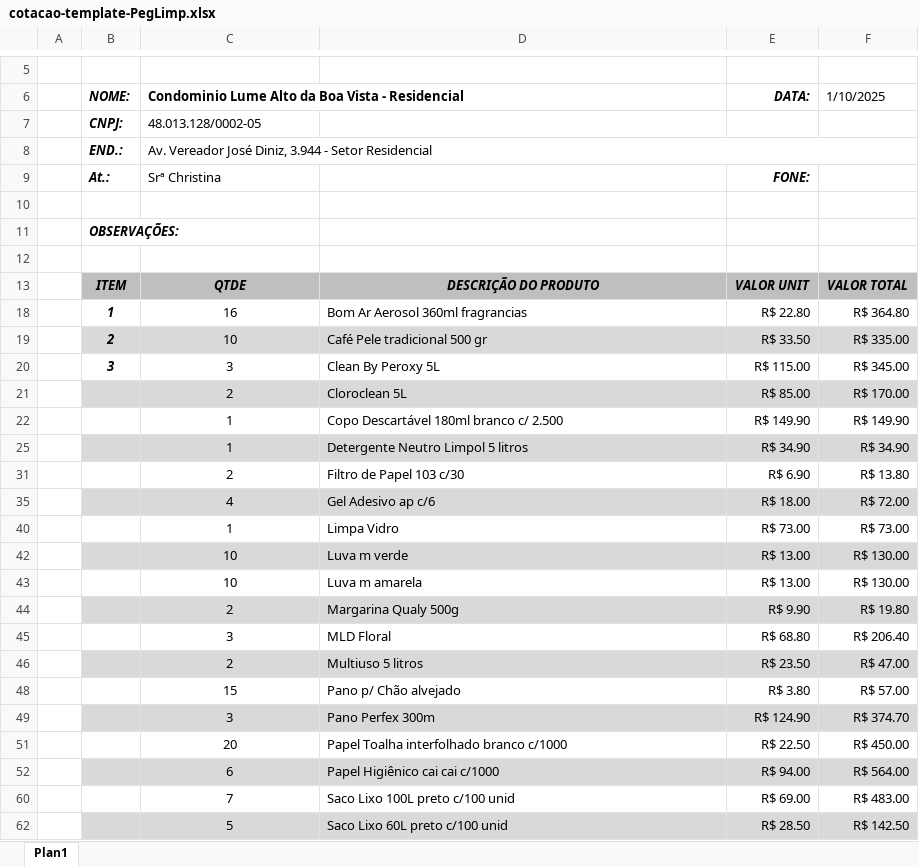
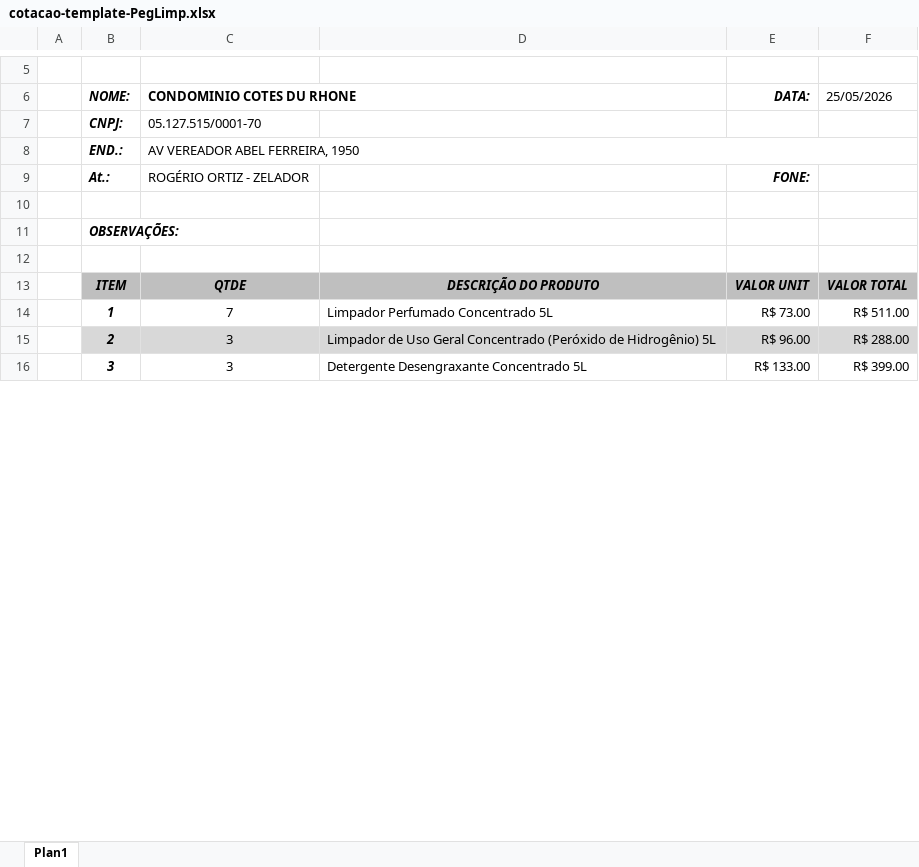
Before and after one commit to Gabriel-asAlonso/orcamentos-web-Santo-Amaro-Limpeza, an Excel workbook: public/assets/templates/cotacao-template-PegLimp.xlsx, sheet Plan1, drawn as a sheet; only a part is shown, gaps mark what is left out; values as stored, in another font and other column widths than the file's, no borders; charts and pictures not drawn; removed rows and columns are numbered as before the commit, all else as after; the diff covers the shown part only; the diff names each change by its address in the sheet, - before the commit and + after, or states it on an @@ line.

```diff
--- a/public/assets/templates/cotacao-template-PegLimp.xlsx (sheet Plan1)
+++ b/public/assets/templates/cotacao-template-PegLimp.xlsx (sheet Plan1)
-C6: Condominio Lume Alto da Boa Vista - Residencial
+C6: CONDOMINIO COTES DU RHONE
-F6: 1/10/2025
+F6: 25/05/2026
-C7 (CONDOMINIO COTES DU RHONE): 48.013.128/0002-05
+C7 (CONDOMINIO COTES DU RHONE): 05.127.515/0001-70
-C8 (CONDOMINIO COTES DU RHONE): Av. Vereador José Diniz, 3.944 - Setor Residencial
+C8 (CONDOMINIO COTES DU RHONE): AV VEREADOR ABEL FERREIRA, 1950
-C9 (CONDOMINIO COTES DU RHONE): Srª Christina
+C9 (CONDOMINIO COTES DU RHONE): ROGÉRIO ORTIZ - ZELADOR
-row 18:  | 1 | 16 | Bom Ar Aerosol 360ml fragrancias | R$ 22.80 | R$ 364.80
-row 19:  | 2 | 10 | Café Pele tradicional 500 gr | R$ 33.50 | R$ 335.00
+row 14:  | 1 | 7 | Limpador Perfumado Concentrado 5L | R$ 73.00 | R$ 511.00
+row 15:  | 2 | 3 | Limpador de Uso Geral Concentrado (Peróxido de Hidrogênio) 5L | R$ 96.00 | R$ 288.00
-D16: Clean By Peroxy 5L
+D16: Detergente Desengraxante Concentrado 5L
-E16 (DATA:): R$ 115.00
+E16 (DATA:): R$ 133.00
-F16 (25/05/2026): R$ 345.00
+F16 (25/05/2026): R$ 399.00
-row 21:  |  | 2 | Cloroclean 5L | R$ 85.00 | R$ 170.00
-row 22:  |  | 1 | Copo Descartável 180ml branco c/ 2.500 | R$ 149.90 | R$ 149.90
-row 25:  |  | 1 | Detergente Neutro Limpol 5 litros | R$ 34.90 | R$ 34.90
-row 31:  |  | 2 | Filtro de Papel 103 c/30 | R$ 6.90 | R$ 13.80
-row 35:  |  | 4 | Gel Adesivo ap c/6 | R$ 18.00 | R$ 72.00
-row 40:  |  | 1 | Limpa Vidro | R$ 73.00 | R$ 73.00
-row 42:  |  | 10 | Luva m verde | R$ 13.00 | R$ 130.00
-row 43:  |  | 10 | Luva m amarela | R$ 13.00 | R$ 130.00
-row 44:  |  | 2 | Margarina Qualy 500g | R$ 9.90 | R$ 19.80
-row 45:  |  | 3 | MLD Floral | R$ 68.80 | R$ 206.40
-row 46:  |  | 2 | Multiuso 5 litros | R$ 23.50 | R$ 47.00
-row 48:  |  | 15 | Pano p/ Chão alvejado | R$ 3.80 | R$ 57.00
-row 49:  |  | 3 | Pano Perfex 300m | R$ 124.90 | R$ 374.70
-row 51:  |  | 20 | Papel Toalha interfolhado branco c/1000 | R$ 22.50 | R$ 450.00
-row 52:  |  | 6 | Papel Higiênico cai cai c/1000 | R$ 94.00 | R$ 564.00
-row 60:  |  | 7 | Saco Lixo 100L preto c/100 unid | R$ 69.00 | R$ 483.00
-row 62:  |  | 5 | Saco Lixo 60L preto c/100 unid | R$ 28.50 | R$ 142.50
```
Also changed, not shown: 5 added rows, 2 removed rows and 2 edited cells elsewhere in this sheet, hidden cells, charts or pictures, public/assets/templates/cotacao-template-GrapaClean.xlsx, 1 other file.
